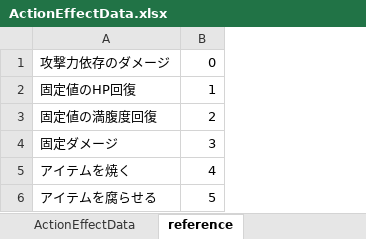
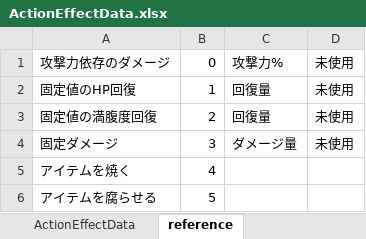
Before and after one commit to nobuRogue/2DRoguelikeAlfa, an Excel workbook: Assets/Resources/MasterData/ActionEffectData.xlsx, sheet reference, drawn as a sheet; values as stored, in another font and other column widths than the file's, no borders; the diff names each change by its address in the sheet, - before the commit and + after, or states it on an @@ line.

```diff
--- a/Assets/Resources/MasterData/ActionEffectData.xlsx (sheet reference)
+++ b/Assets/Resources/MasterData/ActionEffectData.xlsx (sheet reference)
+column C, rows 1-4: 攻撃力% | 回復量 | 回復量 | ダメージ量
+column D, rows 1-4: all 未使用
```
Also changed, not shown: sheet ActionEffectData, hidden cells, Assets/Resources/MasterData/ActionData.xlsx, Assets/Resources/MasterData/ItemData.xlsx, 20 other files.
